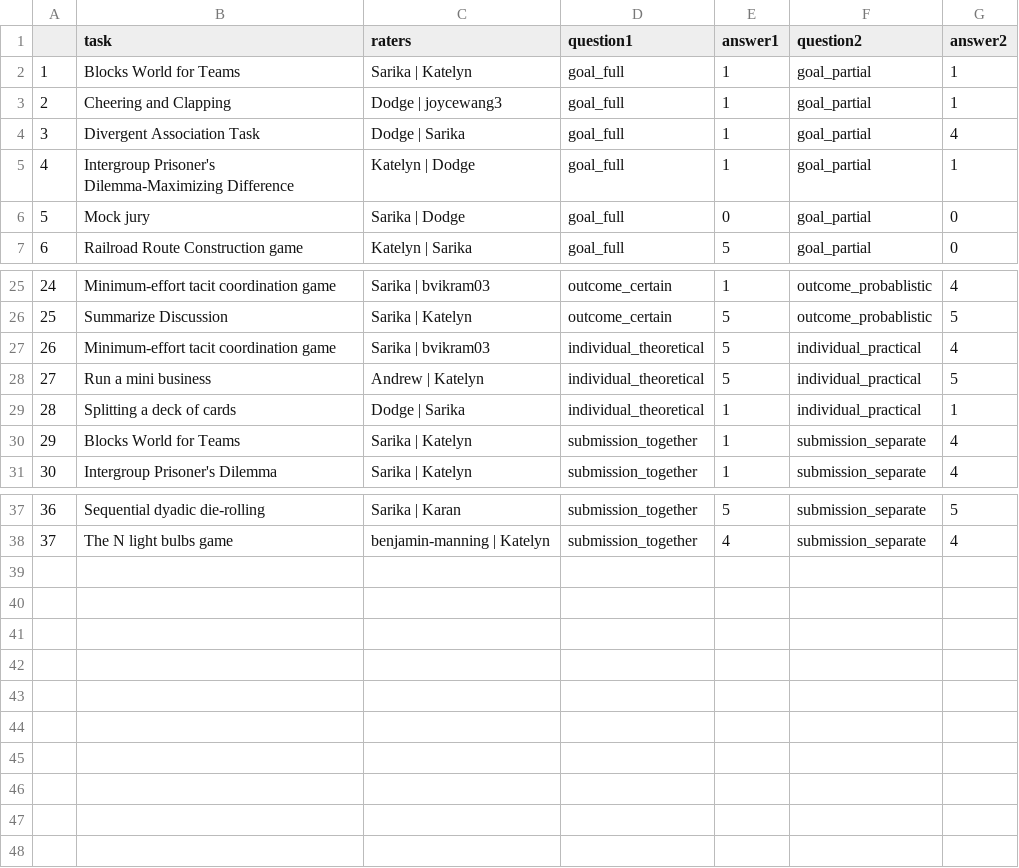
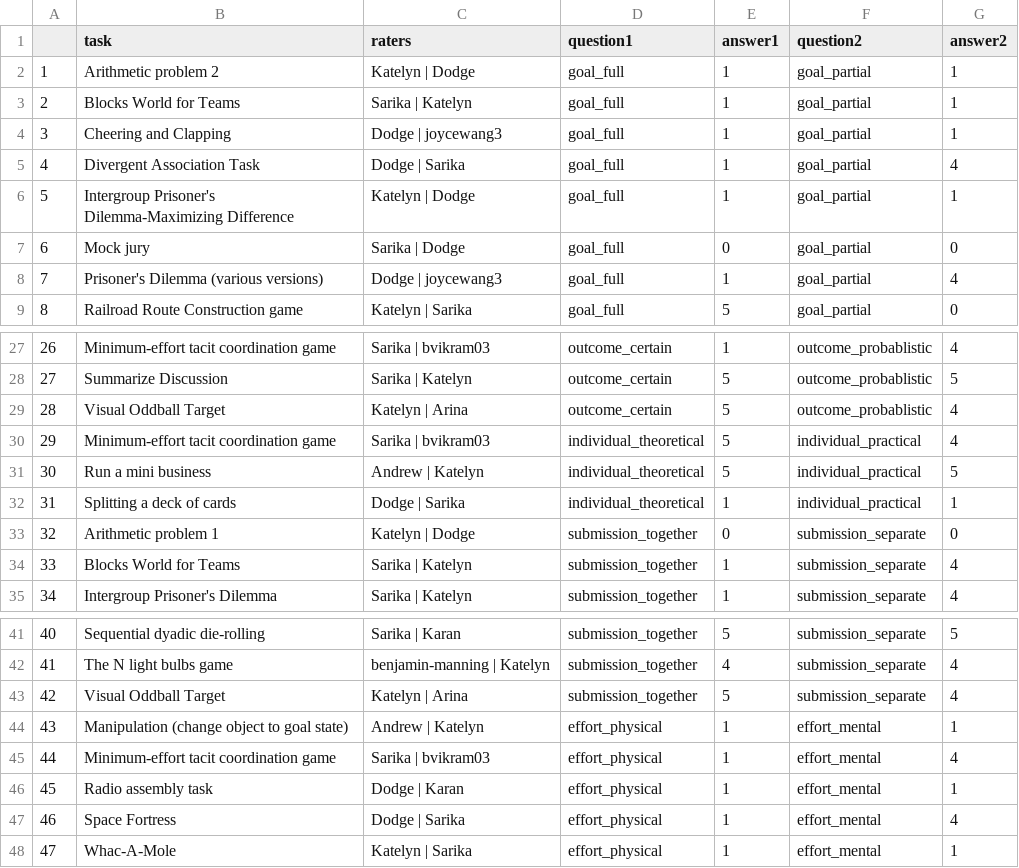
Before and after one commit to Watts-Lab/task-mapping, a CSV file: analysis/analysis_experiments/task_mapping_issues.csv, drawn as a sheet; only a part is shown, gaps mark what is left out; addresses are those after the commit; the diff names each change by its address in the sheet, - before the commit and + after, or states it on an @@ line.

```diff
--- a/analysis/analysis_experiments/task_mapping_issues.csv
+++ b/analysis/analysis_experiments/task_mapping_issues.csv
+row 2: 1 | Arithmetic problem 2 | Katelyn | Dodge | goal_full | 1 | goal_partial | 1
@@ column A renumbered between rows 3 and 42 @@
+row 8: 7 | Prisoner's Dilemma (various versions) | Dodge | joycewang3 | goal_full | 1 | goal_partial | 4
+row 29: 28 | Visual Oddball Target | Katelyn | Arina | outcome_certain | 5 | outcome_probablistic | 4
+row 33: 32 | Arithmetic problem 1 | Katelyn | Dodge | submission_together | 0 | submission_separate | 0
+row 43: 42 | Visual Oddball Target | Katelyn | Arina | submission_together | 5 | submission_separate | 4
+row 44: 43 | Manipulation (change object to goal state) | Andrew | Katelyn | effort_physical | 1 | effort_mental | 1
+row 45: 44 | Minimum-effort tacit coordination game | Sarika | bvikram03 | effort_physical | 1 | effort_mental | 4
+row 46: 45 | Radio assembly task | Dodge | Karan | effort_physical | 1 | effort_mental | 1
+row 47: 46 | Space Fortress | Dodge | Sarika | effort_physical | 1 | effort_mental | 4
+row 48: 47 | Whac-A-Mole | Katelyn | Sarika | effort_physical | 1 | effort_mental | 1
```
Also changed, not shown: analysis/analysis_experiments/mcgrath-quadrant-labels-continuous.csv, analysis/analysis_experiments/mcgrath-quadrant-labels-weighted 2 .csv, 40 other files.
